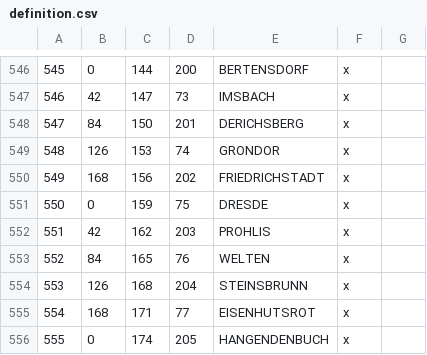
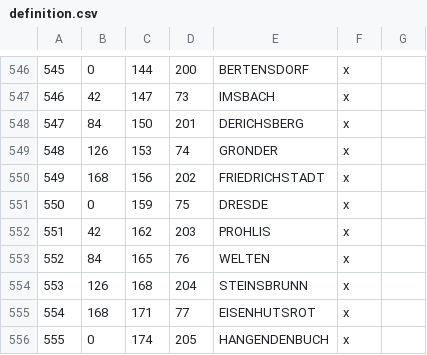
Before and after one commit to WackySlackyIV/Fodlan-CK3, a CSV file: map_data/definition.csv, drawn as a sheet; only a part is shown, gaps mark what is left out.

```diff
--- a/map_data/definition.csv
+++ b/map_data/definition.csv
@@ -548,3 +548,3 @@
 547;84;150;201;DERICHSBERG;x;
-548;126;153;74;GRONDOR;x;
+548;126;153;74;GRONDER;x;
 549;168;156;202;FRIEDRICHSTADT;x;
```
Also changed, not shown: 4 other files.
